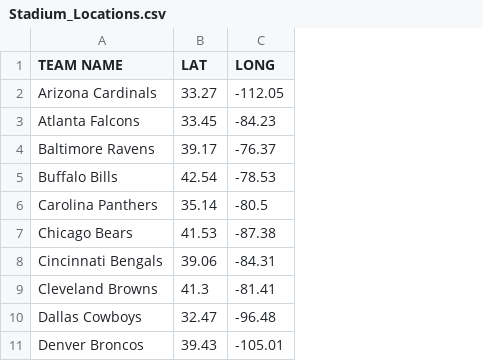
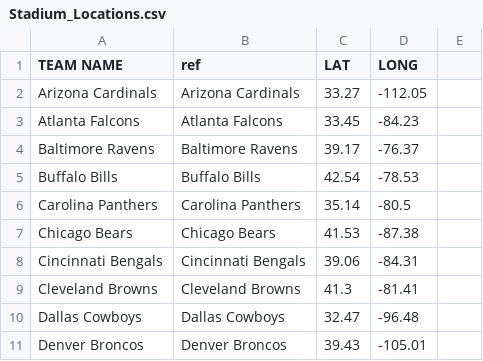
Before and after one commit to Matlickp/Home-Field-Advantage, a CSV file: Data/NFL/Stadium_Locations.csv, drawn as a sheet; only a part is shown; the diff names each change by its address in the sheet, - before the commit and + after, or states it on an @@ line.

```diff
--- a/Data/NFL/Stadium_Locations.csv
+++ b/Data/NFL/Stadium_Locations.csv
+column B (ref), rows 2-11: Arizona Cardinals | Atlanta Falcons | Baltimore Ravens | Buffalo Bills | Carolina Panthers | Chicago Bears | Cincinnati Bengals | Cleveland Browns | Dallas Cowboys | Denver Broncos
+column E, empty
```
Also changed, not shown: Data/NFL/NFL_wins_losses.csv, 55 other files.
